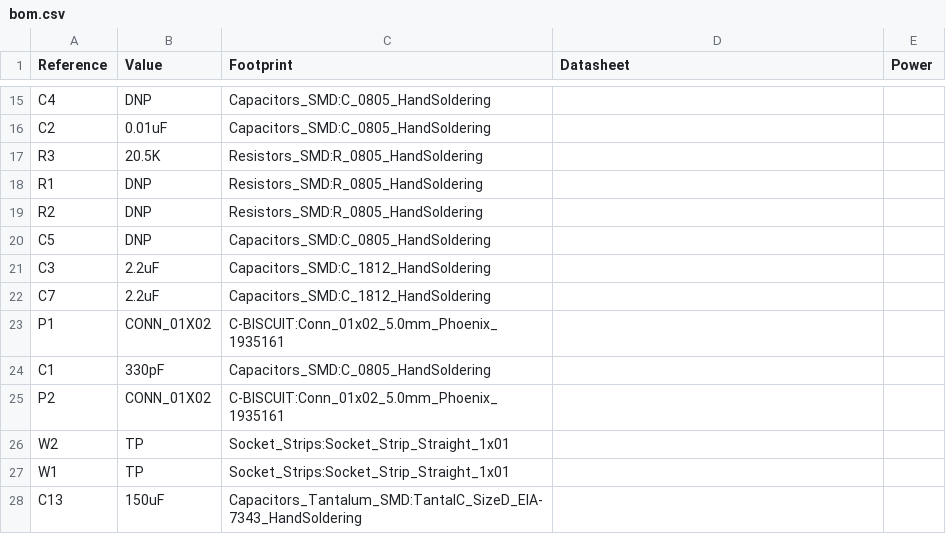
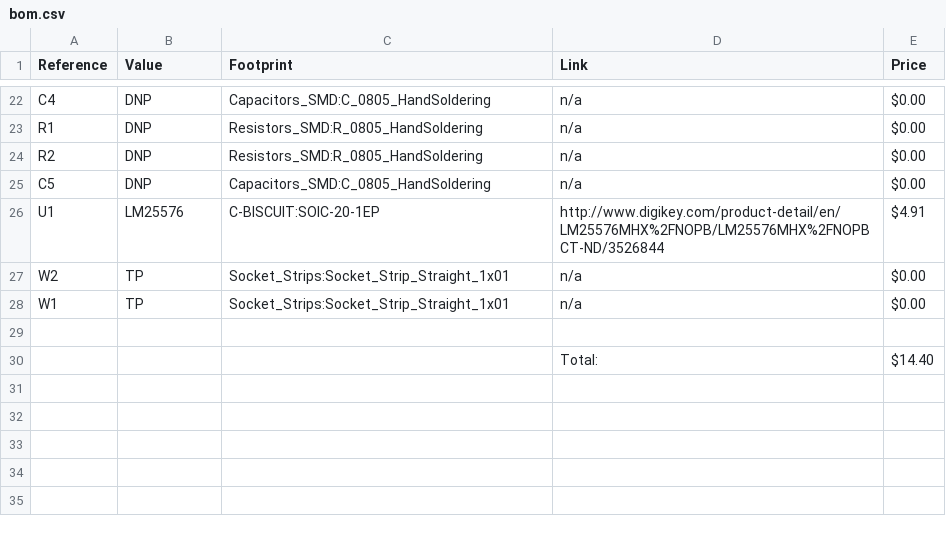
Before and after one commit to AllAboutCircuits/C-BISCUIT, a CSV file: core/power/buck-reg-5v/mfg/bom.csv, drawn as a sheet; only a part is shown, gaps mark what is left out; removed rows and columns are numbered as before the commit, all else as after; the diff covers the shown part only; the diff names each change by its address in the sheet, - before the commit and + after, or states it on an @@ line.

Commit message:
links in BOM and zip file for mfg finalized.

```diff
--- a/core/power/buck-reg-5v/mfg/bom.csv
+++ b/core/power/buck-reg-5v/mfg/bom.csv
-D1: Datasheet
+D1: Link
-E1: Power
+E1: Price
-D22 (Link): (empty)
+D22 (Link): n/a
-E22 (Price): (empty)
+E22 (Price): $0.00
-row 16: C2 | 0.01uF | Capacitors_SMD:C_0805_HandSoldering
-row 17: R3 | 20.5K | Resistors_SMD:R_0805_HandSoldering
-D23:D25 (Link): (empty)
+D23:D25 (Link): n/a
-E23:E25 (Price): (empty)
+E23:E25 (Price): $0.00
-row 21: C3 | 2.2uF | Capacitors_SMD:C_1812_HandSoldering
-row 22: C7 | 2.2uF | Capacitors_SMD:C_1812_HandSoldering
-row 23: P1 | CONN_01X02 | C-BISCUIT:Conn_01x02_5.0mm_Phoenix_1935161
-row 24: C1 | 330pF | Capacitors_SMD:C_0805_HandSoldering
-row 25: P2 | CONN_01X02 | C-BISCUIT:Conn_01x02_5.0mm_Phoenix_1935161
+row 26: U1 | LM25576 | C-BISCUIT:SOIC-20-1EP | http://www.digikey.com/product-detail/en/LM25576MHX%2FNOPB/LM25576MHX%2FNOPBCT-ND/3526844 | $4.91
-D27:D28 (Link): (empty)
+D27:D28 (Link): n/a
-E27:E28 (Price): (empty)
+E27:E28 (Price): $0.00
-row 29: C13 | 150uF | Capacitors_Tantalum_SMD:TantalC_SizeD_EIA-7343_HandSoldering
+row 29: (empty)
+row 30:  |  |  | Total: | $14.40
```
Also changed, not shown: 15 added rows, 8 removed rows and 12 edited cells elsewhere in this file, 3 other files.
